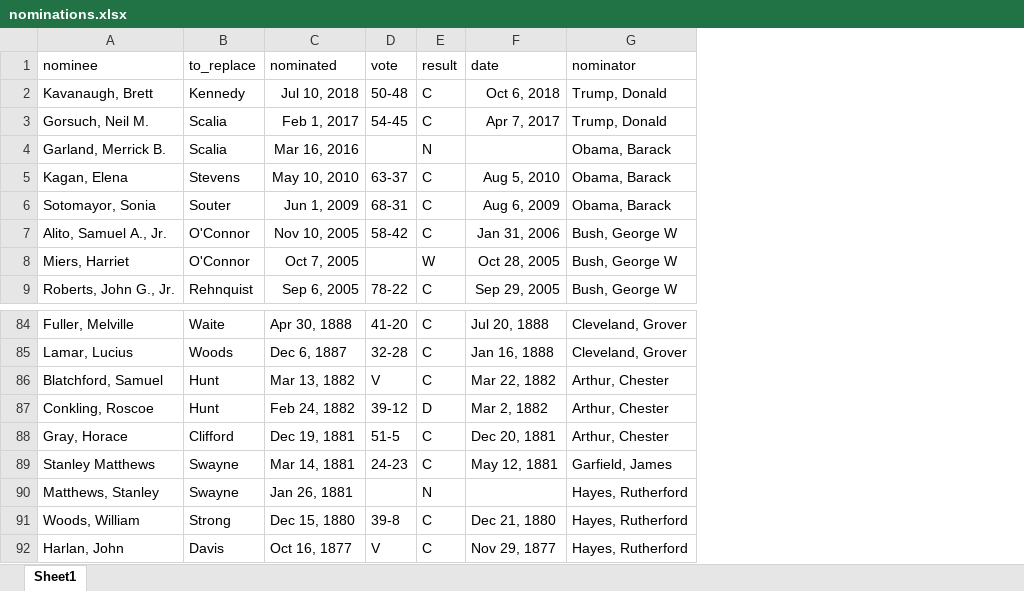
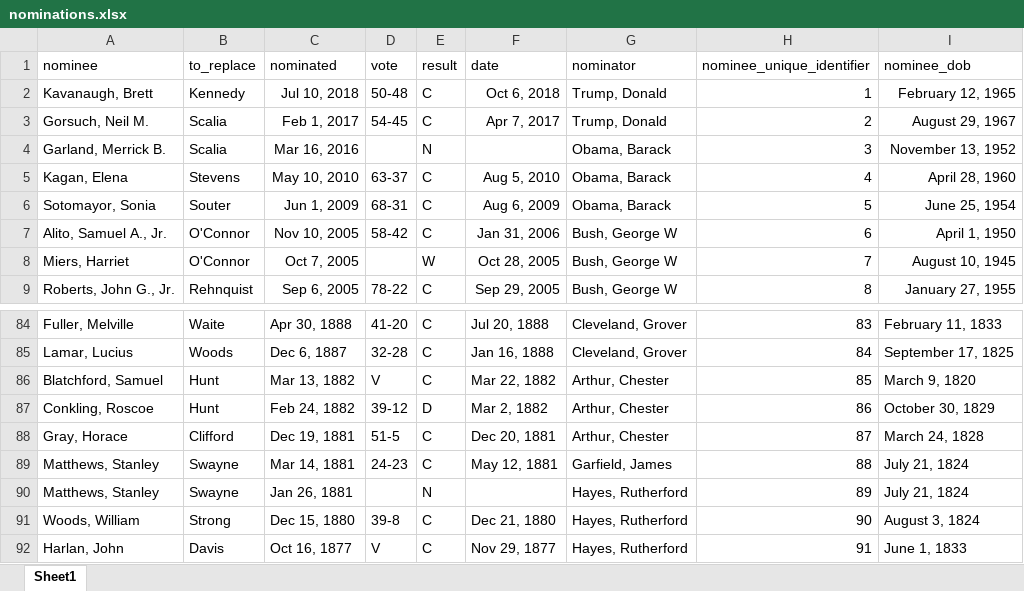
Before and after one commit to azdaly/SupremeCourtRepo, an Excel workbook: nominations/nominations.xlsx, sheet Sheet1, drawn as a sheet; only a part is shown, gaps mark what is left out; values as stored, in another font and other column widths than the file's, no borders; charts and pictures not drawn; the diff names each change by its address in the sheet, - before the commit and + after, or states it on an @@ line.

```diff
--- a/nominations/nominations.xlsx (sheet Sheet1)
+++ b/nominations/nominations.xlsx (sheet Sheet1)
+column H (nominee_unique_identifier), rows 2-9: 1 | 2 | 3 | 4 | 5 | 6 | 7 | 8; rows 84-92: 83 | 84 | 85 | 86 | 87 | 88 | 89 | 90 | 91
+column I (nominee_dob), rows 2-9: February 12, 1965 | August 29, 1967 | November 13, 1952 | April 28, 1960 | June 25, 1954 | April 1, 1950 | August 10, 1945 | January 27, 1955; rows 84-92: February 11, 1833 | September 17, 1825 | March 9, 1820 | October 30, 1829 | March 24, 1828 | July 21, 1824 | July 21, 1824 | August 3, 1824 | June 1, 1833
-A89 (nominee): Stanley Matthews
+A89 (nominee): Matthews, Stanley
```
Also changed, not shown: 2 other files.
